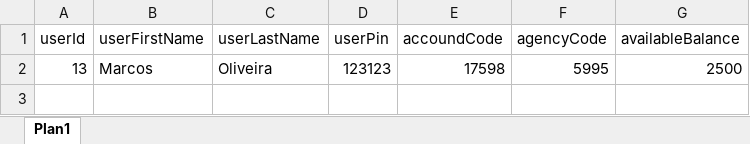
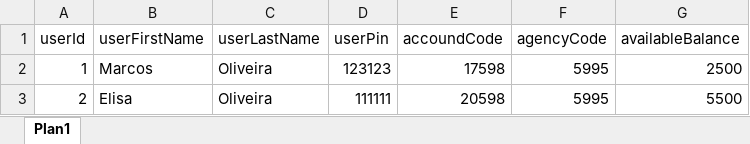
Before and after one commit to Marcostbo/ATM-Machine, an Excel workbook: db/db.xlsx, sheet Plan1, drawn as a sheet; values as stored, in another font and other column widths than the file's, no borders; the diff names each change by its address in the sheet, - before the commit and + after, or states it on an @@ line.

```diff
--- a/db/db.xlsx (sheet Plan1)
+++ b/db/db.xlsx (sheet Plan1)
-A2 (userId): 13
+A2 (userId): 1
+row 3: 2 | Elisa | Oliveira | 111111 | 20598 | 5995 | 5500
```
Also changed, not shown: 8 other files.
